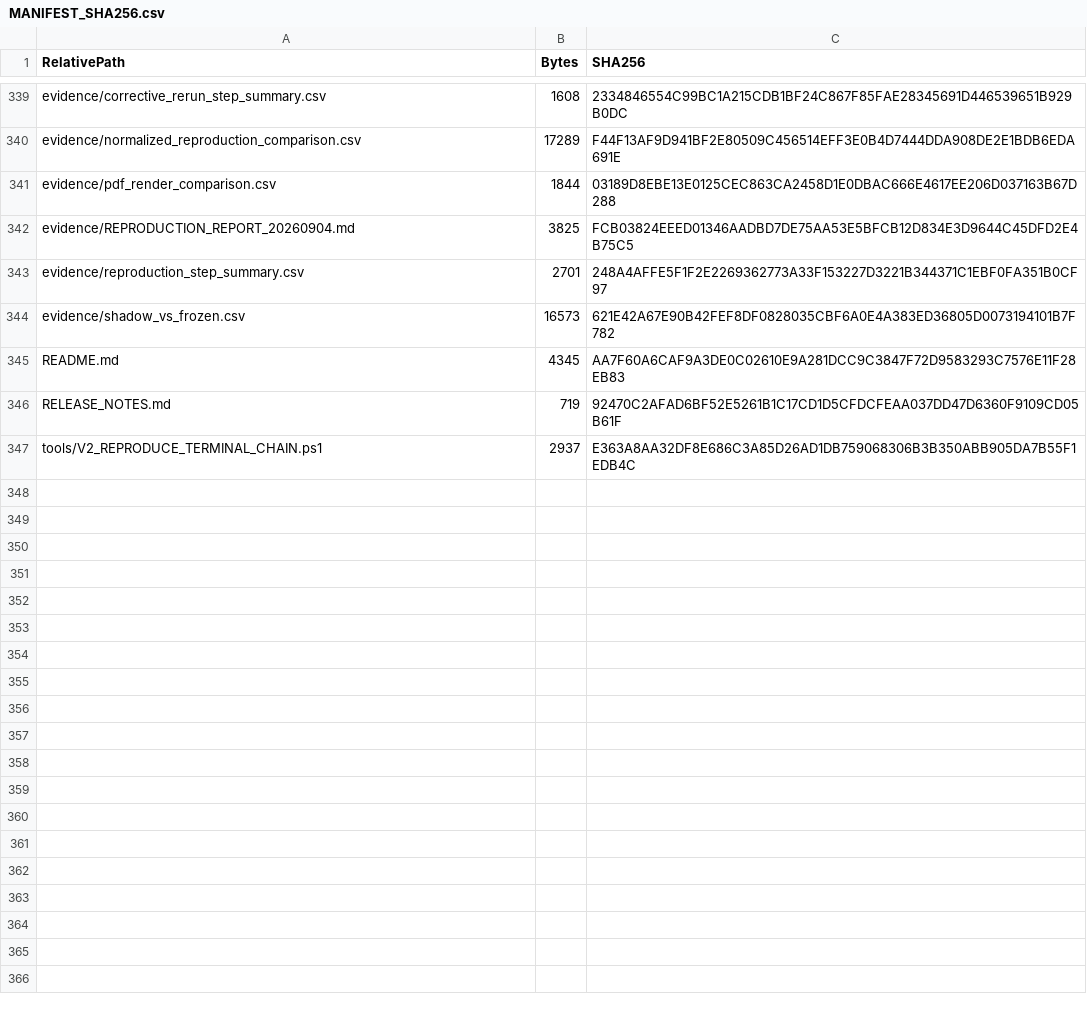
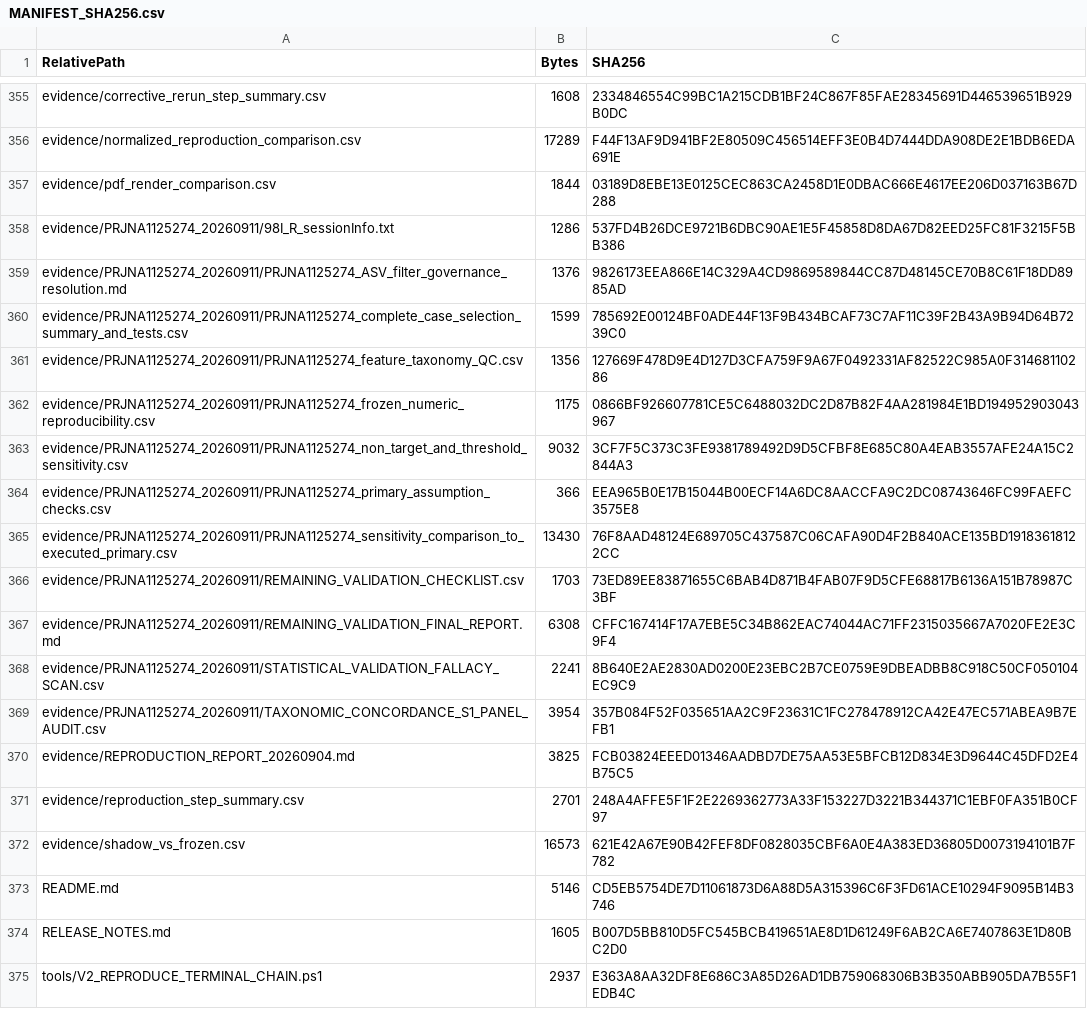
Before and after one commit to lrjmudsee-png/sepsis-critical-illness-microbiome-trajectories, a CSV file: MANIFEST_SHA256.csv, drawn as a sheet; only a part is shown, gaps mark what is left out; the diff covers the shown part only.

Commit message:
Add PRJNA1125274 validation and governance audit

```diff
--- a/MANIFEST_SHA256.csv
+++ b/MANIFEST_SHA256.csv
@@ -341,2 +357,14 @@
 "evidence/pdf_render_comparison.csv","1844","03189D8EBE13E0125CEC863CA2458D1E0DBAC666E4617EE206D037163B67D288"
+"evidence/PRJNA1125274_20260911/98I_R_sessionInfo.txt","1286","537FD4B26DCE9721B6DBC90AE1E5F45858D8DA67D82EED25FC81F3215F5BB386"
+"evidence/PRJNA1125274_20260911/PRJNA1125274_ASV_filter_governance_resolution.md","1376","9826173EEA866E14C329A4CD9869589844CC87D48145CE70B8C61F18DD8985AD"
+"evidence/PRJNA1125274_20260911/PRJNA1125274_complete_case_selection_summary_and_tests.csv","1599","785692E00124BF0ADE44F13F9B434BCAF73C7AF11C39F2B43A9B94D64B7239C0"
+"evidence/PRJNA1125274_20260911/PRJNA1125274_feature_taxonomy_QC.csv","1356","127669F478D9E4D127D3CFA759F9A67F0492331AF82522C985A0F31468110286"
+"evidence/PRJNA1125274_20260911/PRJNA1125274_frozen_numeric_reproducibility.csv","1175","0866BF926607781CE5C6488032DC2D87B82F4AA281984E1BD194952903043967"
+"evidence/PRJNA1125274_20260911/PRJNA1125274_non_target_and_threshold_sensitivity.csv","9032","3CF7F5C373C3FE9381789492D9D5CFBF8E685C80A4EAB3557AFE24A15C2844A3"
+"evidence/PRJNA1125274_20260911/PRJNA1125274_primary_assumption_checks.csv","366","EEA965B0E17B15044B00ECF14A6DC8AACCFA9C2DC08743646FC99FAEFC3575E8"
+"evidence/PRJNA1125274_20260911/PRJNA1125274_sensitivity_comparison_to_executed_primary.csv","13430","76F8AAD48124E689705C437587C06CAFA90D4F2B840ACE135BD19183618122CC"
+"evidence/PRJNA1125274_20260911/REMAINING_VALIDATION_CHECKLIST.csv","1703","73ED89EE83871655C6BAB4D871B4FAB07F9D5CFE68817B6136A151B78987C3BF"
+"evidence/PRJNA1125274_20260911/REMAINING_VALIDATION_FINAL_REPORT.md","6308","CFFC167414F17A7EBE5C34B862EAC74044AC71FF2315035667A7020FE2E3C9F4"
+"evidence/PRJNA1125274_20260911/STATISTICAL_VALIDATION_FALLACY_SCAN.csv","2241","8B640E2AE2830AD0200E23EBC2B7CE0759E9DBEADBB8C918C50CF050104EC9C9"
+"evidence/PRJNA1125274_20260911/TAXONOMIC_CONCORDANCE_S1_PANEL_AUDIT.csv","3954","357B084F52F035651AA2C9F23631C1FC278478912CA42E47EC571ABEA9B7EFB1"
 "evidence/REPRODUCTION_REPORT_20260904.md","3825","FCB03824EEED01346AADBD7DE75AA53E5BFCB12D834E3D9644C45DFD2E4B75C5"
@@ -344,4 +372,4 @@
 "evidence/shadow_vs_frozen.csv","16573","621E42A67E90B42FEF8DF0828035CBF6A0E4A383ED36805D0073194101B7F782"
-"README.md","4345","AA7F60A6CAF9A3DE0C02610E9A281DCC9C3847F72D9583293C7576E11F28EB83"
-"RELEASE_NOTES.md","719","92470C2AFAD6BF52E5261B1C17CD1D5CFDCFEAA037DD47D6360F9109CD05B61F"
+"README.md","5146","CD5EB5754DE7D11061873D6A88D5A315396C6F3FD61ACE10294F9095B14B3746"
+"RELEASE_NOTES.md","1605","B007D5BB810D5FC545BCB419651AE8D1D61249F6AB2CA6E7407863E1D80BC2D0"
 "tools/V2_REPRODUCE_TERMINAL_CHAIN.ps1","2937","E363A8AA32DF8E686C3A85D26AD1DB759068306B3B350ABB905DA7B55F1EDB4C"
```
Also changed, not shown: 16 added rows and 4 edited cells elsewhere in this file, docs/RUN_ORDER.csv, 31 other files.
